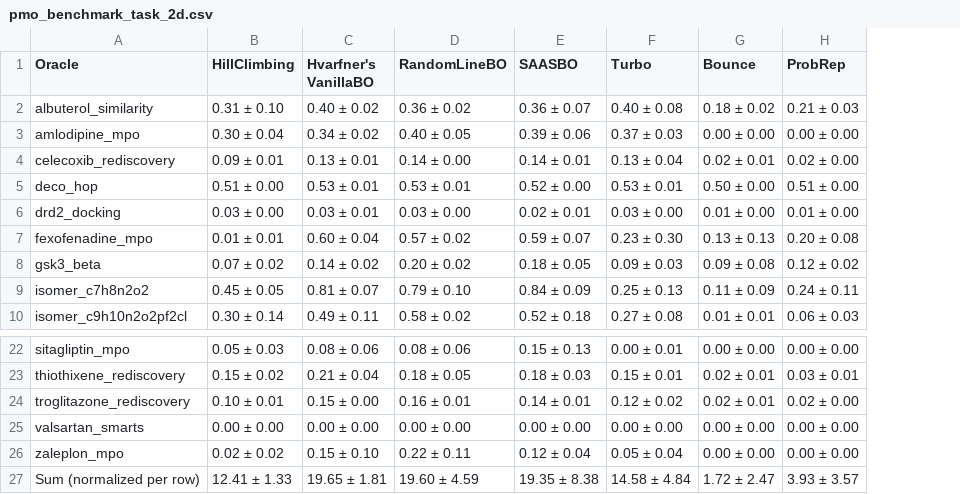
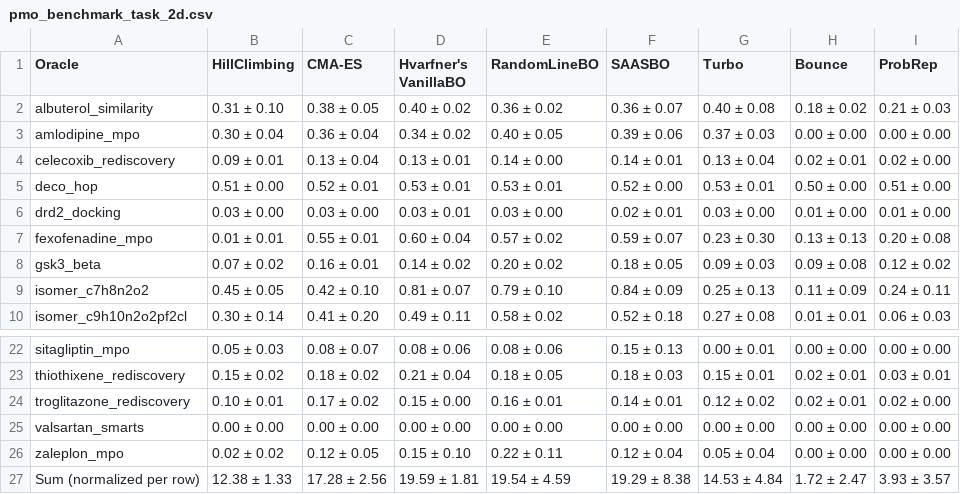
Before and after one commit to MachineLearningLifeScience/hdbo_benchmark, a CSV file: csv/pmo_benchmark_task_2d.csv, drawn as a sheet; only a part is shown, gaps mark what is left out; addresses are those after the commit; the diff names each change by its address in the sheet, - before the commit and + after, or states it on an @@ line.

```diff
--- a/csv/pmo_benchmark_task_2d.csv
+++ b/csv/pmo_benchmark_task_2d.csv
+column C (CMA-ES), rows 2-10: 0.38 ± 0.05 | 0.36 ± 0.04 | 0.13 ± 0.04 | 0.52 ± 0.01 | 0.03 ± 0.00 | 0.55 ± 0.01 | 0.16 ± 0.01 | 0.42 ± 0.10 | 0.41 ± 0.20; rows 22-27: 0.08 ± 0.07 | 0.18 ± 0.02 | 0.17 ± 0.02 | 0.00 ± 0.00 | 0.12 ± 0.05 | 17.28 ± 2.56
-B27 (HillClimbing): 12.41 ± 1.33
+B27 (HillClimbing): 12.38 ± 1.33
-D27 (Hvarfner's VanillaBO): 19.65 ± 1.81
+D27 (Hvarfner's VanillaBO): 19.59 ± 1.81
-E27 (RandomLineBO): 19.60 ± 4.59
+E27 (RandomLineBO): 19.54 ± 4.59
-F27 (SAASBO): 19.35 ± 8.38
+F27 (SAASBO): 19.29 ± 8.38
-G27 (Turbo): 14.58 ± 4.84
+G27 (Turbo): 14.53 ± 4.84
```
Also changed, not shown: csv/model_vs_benchmark_table.csv, csv/pmo_benchmark_task_128d.csv, 1 other file.
